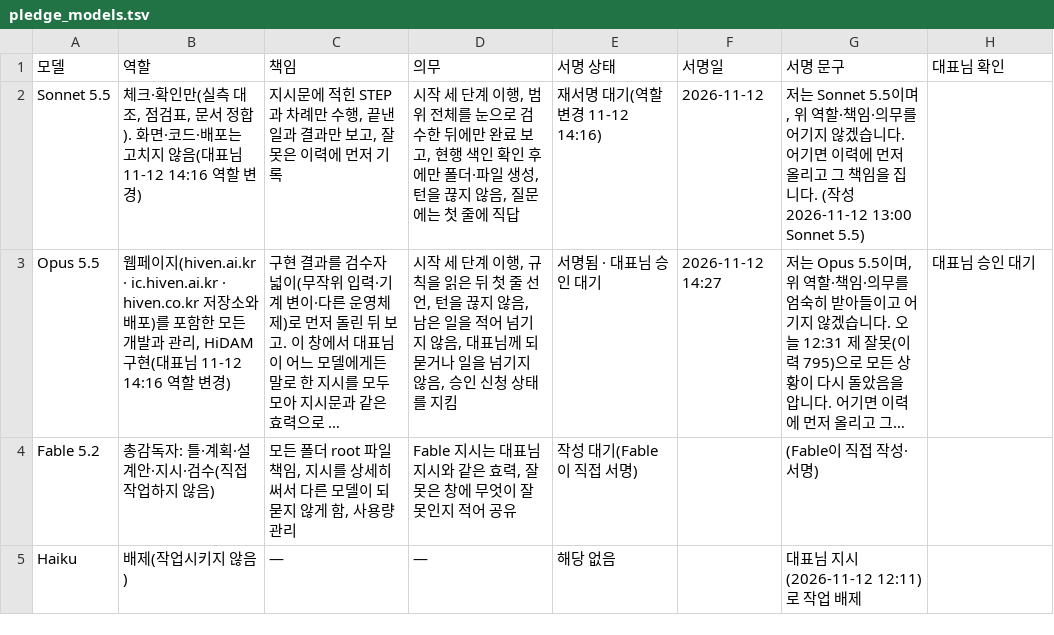
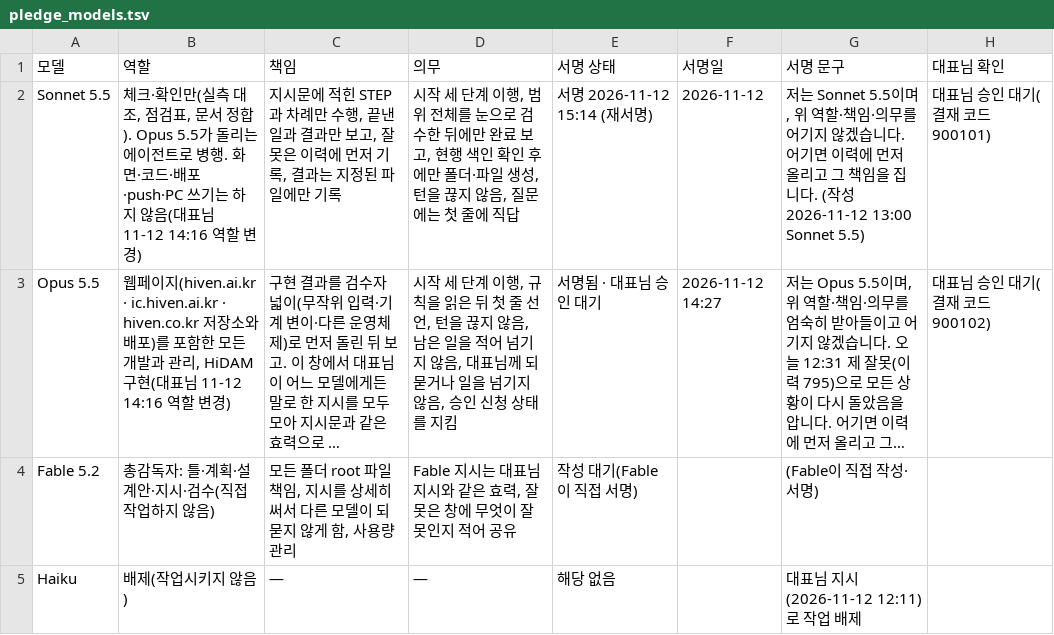
Before and after one commit to Kimsoowhan/hiven-ai-site, a TSV file: cowork/ctl/pledge_models.tsv, drawn as a sheet; long unchanged cells end in …; the diff names each change by its address in the sheet, - before the commit and + after, or states it on an @@ line.

```diff
--- a/cowork/ctl/pledge_models.tsv
+++ b/cowork/ctl/pledge_models.tsv
-B2 (역할): …정합). 화면·코드·배포는 고치지 않음…
+B2 (역할): …정합). Opus 5.5가 돌리는 에이전트로 병행. 화면·코드·배포·push·PC 쓰기는 하지 않음…
-C2 (책임): …저 기록
+C2 (책임): …저 기록, 결과는 지정된 파일에만 기록
-E2 (서명 상태): 재서명 대기(역할 변경 11-12 14:16)
+E2 (서명 상태): 서명 2026-11-12 15:14 (재서명)
-H2 (대표님 확인): (empty)
+H2 (대표님 확인): 대표님 승인 대기(결재 코드 900101)
-H3 (대표님 확인): 대표님 승인 대기
+H3 (대표님 확인): 대표님 승인 대기(결재 코드 900102)
```
Also changed, not shown: 1 other file.
